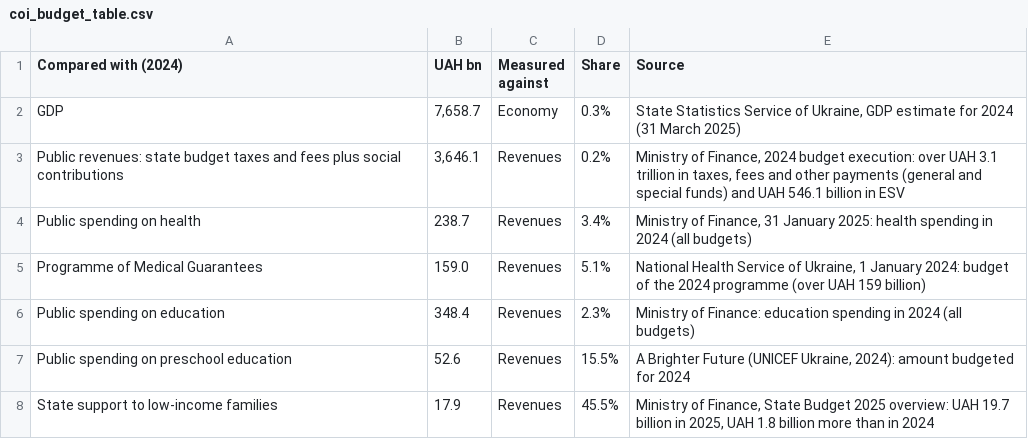
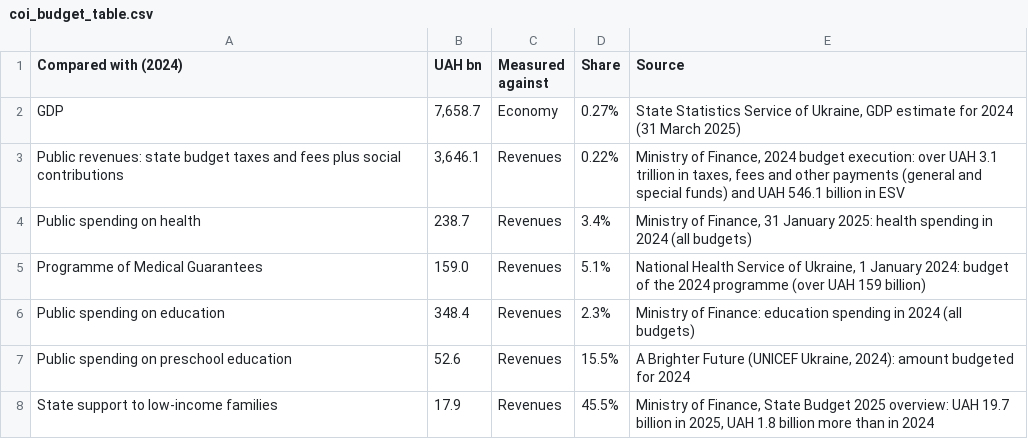
Before and after one commit to hgrueso/ukraine-labour-inclusion, a CSV file: output/tables/coi_budget_table.csv, drawn as a sheet.

```diff
--- a/output/tables/coi_budget_table.csv
+++ b/output/tables/coi_budget_table.csv
@@ -1,4 +1,4 @@
 Compared with (2024),UAH bn,Measured against,Share,Source
-GDP,"7,658.7",Economy,0.3%,"State Statistics Service of Ukraine, GDP estimate for 2024 (31 March 2025)"
-Public revenues: state budget taxes and fees plus social contributions,"3,646.1",Revenues,0.2%,"Ministry of Finance, 2024 budget execution: over UAH 3.1 trillion in taxes, fees and other payments (general and special funds) and UAH 546.1 billion in ESV"
+GDP,"7,658.7",Economy,0.27%,"State Statistics Service of Ukraine, GDP estimate for 2024 (31 March 2025)"
+Public revenues: state budget taxes and fees plus social contributions,"3,646.1",Revenues,0.22%,"Ministry of Finance, 2024 budget execution: over UAH 3.1 trillion in taxes, fees and other payments (general and special funds) and UAH 546.1 billion in ESV"
 Public spending on health,238.7,Revenues,3.4%,"Ministry of Finance, 31 January 2025: health spending in 2024 (all budgets)"
```
Also changed, not shown: output/models/coi_mincer_women.csv, 12 other files.
